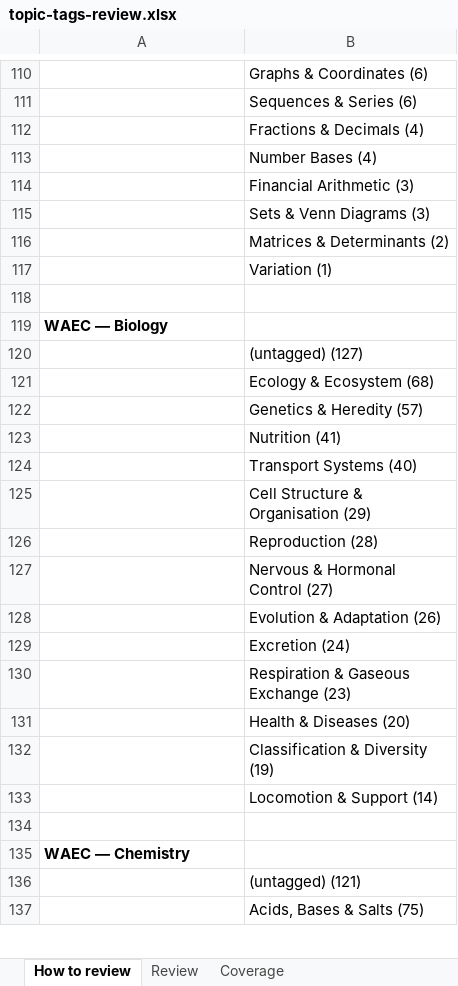
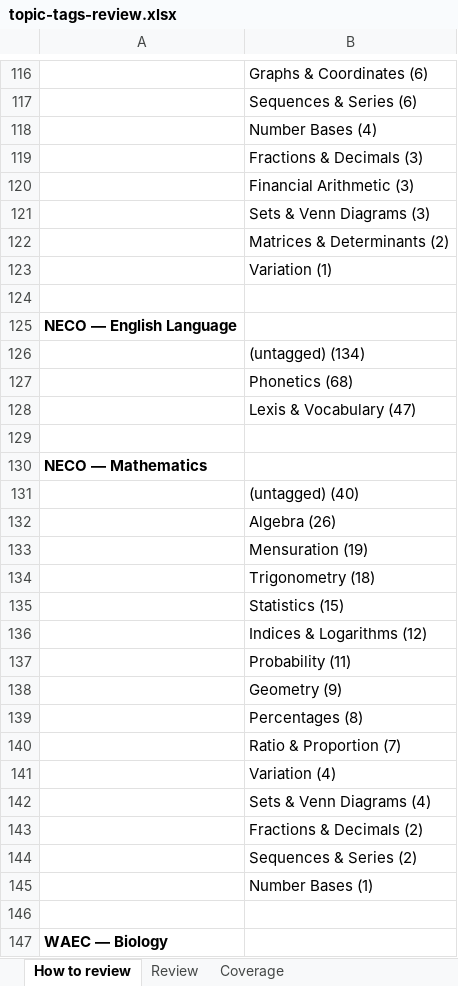
Before and after one commit to donne4real/exam-prep-ng, an Excel workbook: review/topic-tags-review.xlsx, sheet How to review, drawn as a sheet; only a part is shown, gaps mark what is left out; the shorter side is filled out with more unchanged rows; values as stored, in another font and other column widths than the file's, no borders; removed rows and columns are numbered as before the commit, all else as after; the diff covers the shown part only; the diff names each change by its address in the sheet, - before the commit and + after, or states it on an @@ line.

Commit message:
Fill content gaps: NECO banks, BECE English, WAEC English & Mathematics
New source: SchoolNGR classroom sections (answers + explanations on
every question page, robots.txt permits scraping) via
scripts/scrape_schoolngr.py — cache-backed and resumable.

- NECO English (249 kept, 2001-2009) and Mathematics (178, 2001-2008):
  first NECO banks, exam no longer a scaffold
- BECE English Language (79, 2023)
- WAEC English Language (853, 1988-1998) and Mathematics (660,
  1988-2005): SchoolNGR's WAEC English/Math papers are older-era;
  TestDriller publishes neither subject
- build_bank: shared English topic map for all four exams, Math map for
  NECO/WAEC, Bank.add now rejects cross-exam fingerprint duplicates
  (validator caught one WAEC-2004/JAMB overlap)
- validate_questions: accept years from 1980 (WAEC papers start 1988)
- Parser strips the site's promo banners and decodes HTML entities

Bank: 17 subjects, 6,226 questions (BECE 1,875 / JAMB 681 / NECO 427 /
WAEC 3,243); 369 diagram-dependent items dropped as unanswerable.

```diff
--- a/review/topic-tags-review.xlsx (sheet How to review)
+++ b/review/topic-tags-review.xlsx (sheet How to review)
-row 112:  | Fractions & Decimals (4)
+row 119:  | Fractions & Decimals (3)
+row 124: (empty)
+row 125: NECO — English Language
+row 126:  | (untagged) (134)
+row 127:  | Phonetics (68)
+row 128:  | Lexis & Vocabulary (47)
+row 129: (empty)
+row 130: NECO — Mathematics
+row 131:  | (untagged) (40)
+row 132:  | Algebra (26)
+row 133:  | Mensuration (19)
+row 134:  | Trigonometry (18)
+row 135:  | Statistics (15)
+row 136:  | Indices & Logarithms (12)
+row 137:  | Probability (11)
+row 138:  | Geometry (9)
+row 139:  | Percentages (8)
+row 140:  | Ratio & Proportion (7)
+row 141:  | Variation (4)
+row 142:  | Sets & Venn Diagrams (4)
+row 143:  | Fractions & Decimals (2)
+row 144:  | Sequences & Series (2)
+row 145:  | Number Bases (1)
```
Also changed, not shown: 35 added rows elsewhere in this sheet, sheet Review, sheet Coverage, 10 other files.
